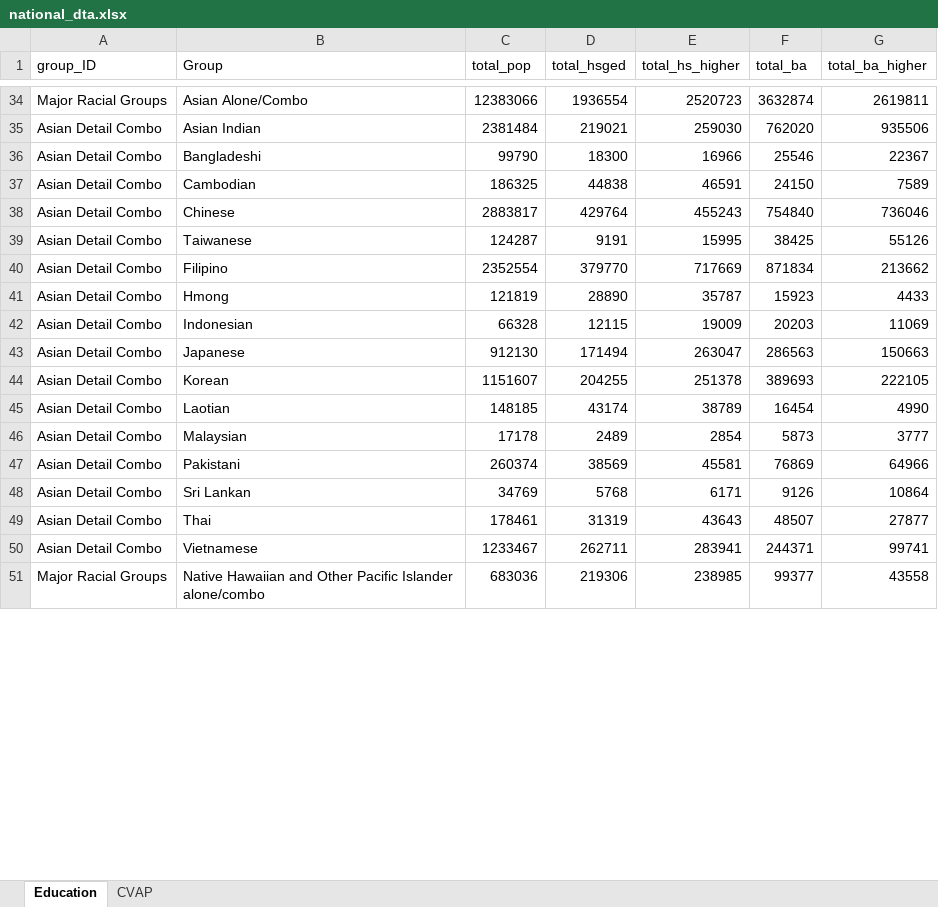
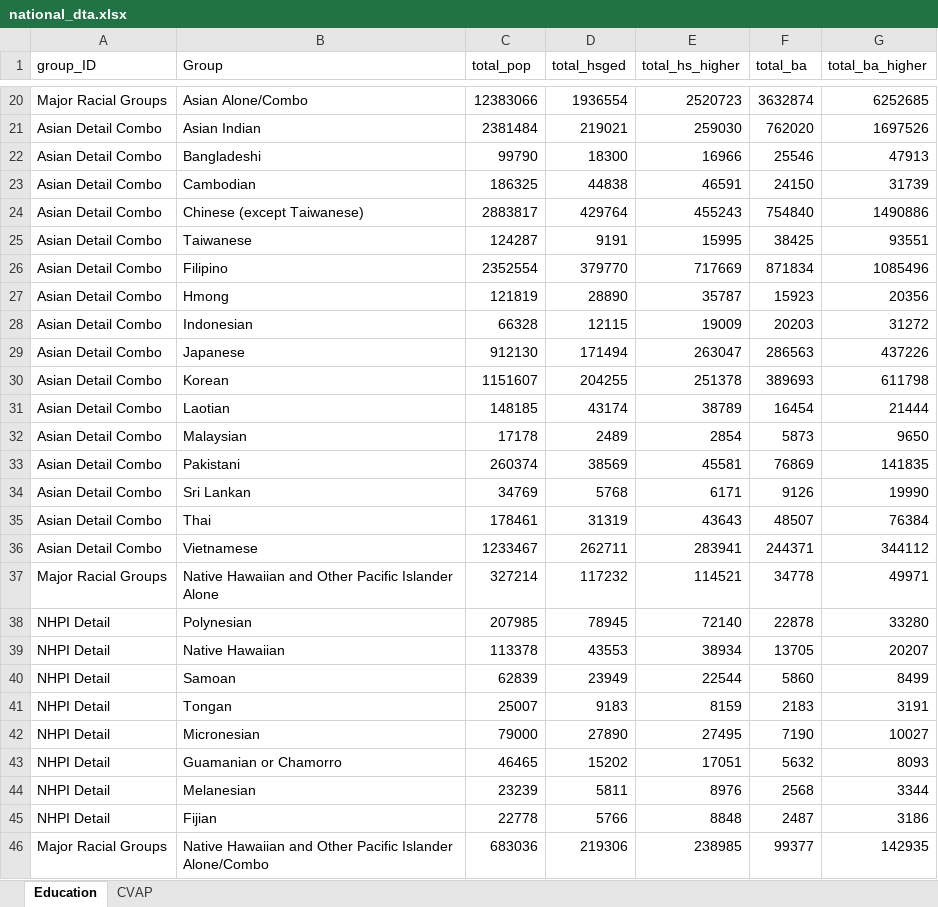
Before and after one commit to AAPIData/test_stats, an Excel workbook: national_dta.xlsx, sheet Education, drawn as a sheet; only a part is shown, gaps mark what is left out; values as stored, in another font and other column widths than the file's, no borders; addresses are those after the commit; the diff covers the shown part only; the diff names each change by its address in the sheet, - before the commit and + after, or states it on an @@ line.

```diff
--- a/national_dta.xlsx (sheet Education)
+++ b/national_dta.xlsx (sheet Education)
-G20 (total_ba_higher): 2619811
+G20 (total_ba_higher): 6252685
-G21 (total_ba_higher): 935506
+G21 (total_ba_higher): 1697526
-G22 (total_ba_higher): 22367
+G22 (total_ba_higher): 47913
-G23 (total_ba_higher): 7589
+G23 (total_ba_higher): 31739
-B24 (Group): Chinese
+B24 (Group): Chinese (except Taiwanese)
-G24 (total_ba_higher): 736046
+G24 (total_ba_higher): 1490886
-G25 (total_ba_higher): 55126
+G25 (total_ba_higher): 93551
-G26 (total_ba_higher): 213662
+G26 (total_ba_higher): 1085496
-G27 (total_ba_higher): 4433
+G27 (total_ba_higher): 20356
-G28 (total_ba_higher): 11069
+G28 (total_ba_higher): 31272
-G29 (total_ba_higher): 150663
+G29 (total_ba_higher): 437226
-G30 (total_ba_higher): 222105
+G30 (total_ba_higher): 611798
-G31 (total_ba_higher): 4990
+G31 (total_ba_higher): 21444
-G32 (total_ba_higher): 3777
+G32 (total_ba_higher): 9650
-G33 (total_ba_higher): 64966
+G33 (total_ba_higher): 141835
-G34 (total_ba_higher): 10864
+G34 (total_ba_higher): 19990
-G35 (total_ba_higher): 27877
+G35 (total_ba_higher): 76384
-G36 (total_ba_higher): 99741
+G36 (total_ba_higher): 344112
+row 37: Major Racial Groups | Native Hawaiian and Other Pacific Islander Alone | 327214 | 117232 | 114521 | 34778 | 49971
+row 38: NHPI Detail | Polynesian | 207985 | 78945 | 72140 | 22878 | 33280
+row 39: NHPI Detail | Native Hawaiian | 113378 | 43553 | 38934 | 13705 | 20207
+row 40: NHPI Detail | Samoan | 62839 | 23949 | 22544 | 5860 | 8499
+row 41: NHPI Detail | Tongan | 25007 | 9183 | 8159 | 2183 | 3191
+row 42: NHPI Detail | Micronesian | 79000 | 27890 | 27495 | 7190 | 10027
+row 43: NHPI Detail | Guamanian or Chamorro | 46465 | 15202 | 17051 | 5632 | 8093
+row 44: NHPI Detail | Melanesian | 23239 | 5811 | 8976 | 2568 | 3344
+row 45: NHPI Detail | Fijian | 22778 | 5766 | 8848 | 2487 | 3186
-B46 (Group): …Pacific Islander alone/combo
+B46 (Group): …Pacific Islander Alone/Combo
-G46 (total_ba_higher): 43558
+G46 (total_ba_higher): 142935
```
Also changed, not shown: 5 added rows, 14 removed rows and 34 edited cells elsewhere in this sheet, 43 other files.
